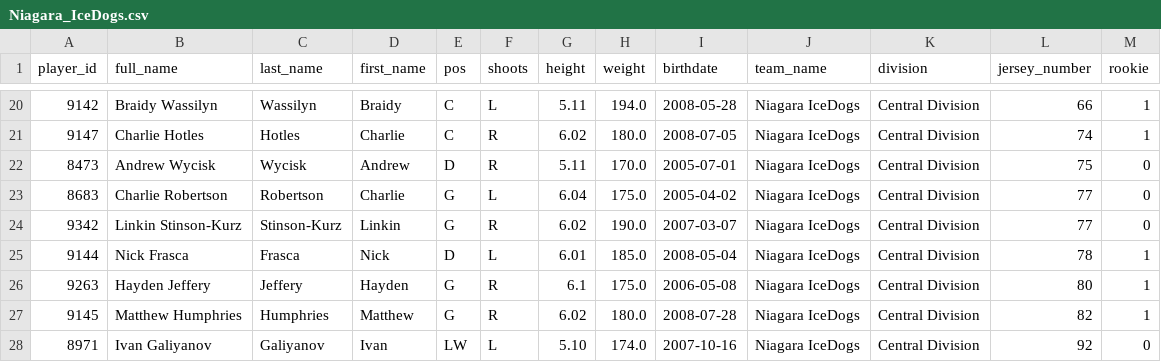
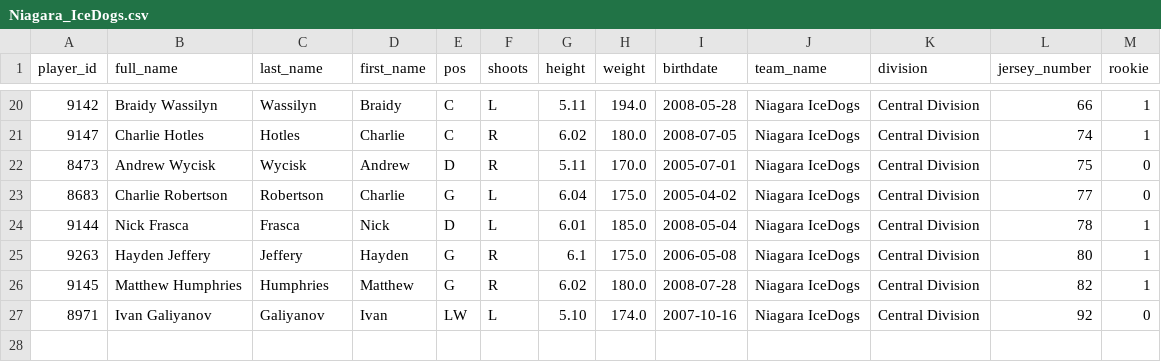
Before and after one commit to InsightDynamics/OHLStatHub, a CSV file: docs/OHL_ROSTERS/Niagara_IceDogs.csv, drawn as a sheet; only a part is shown, gaps mark what is left out; the diff names each change by its address in the sheet, - before the commit and + after, or states it on an @@ line.

```diff
--- a/docs/OHL_ROSTERS/Niagara_IceDogs.csv
+++ b/docs/OHL_ROSTERS/Niagara_IceDogs.csv
-row 24: 9342 | Linkin Stinson-Kurz | Stinson-Kurz | Linkin | G | R | 6.02 | 190.0 | 2007-03-07 | Niagara IceDogs | Central Division | 77 | 0
```
Also changed, not shown: docs/OHL_ROSTERS/Flint_Firebirds.csv, docs/OHL_ROSTERS/North_Bay_Battalion.csv, 4 other files.
